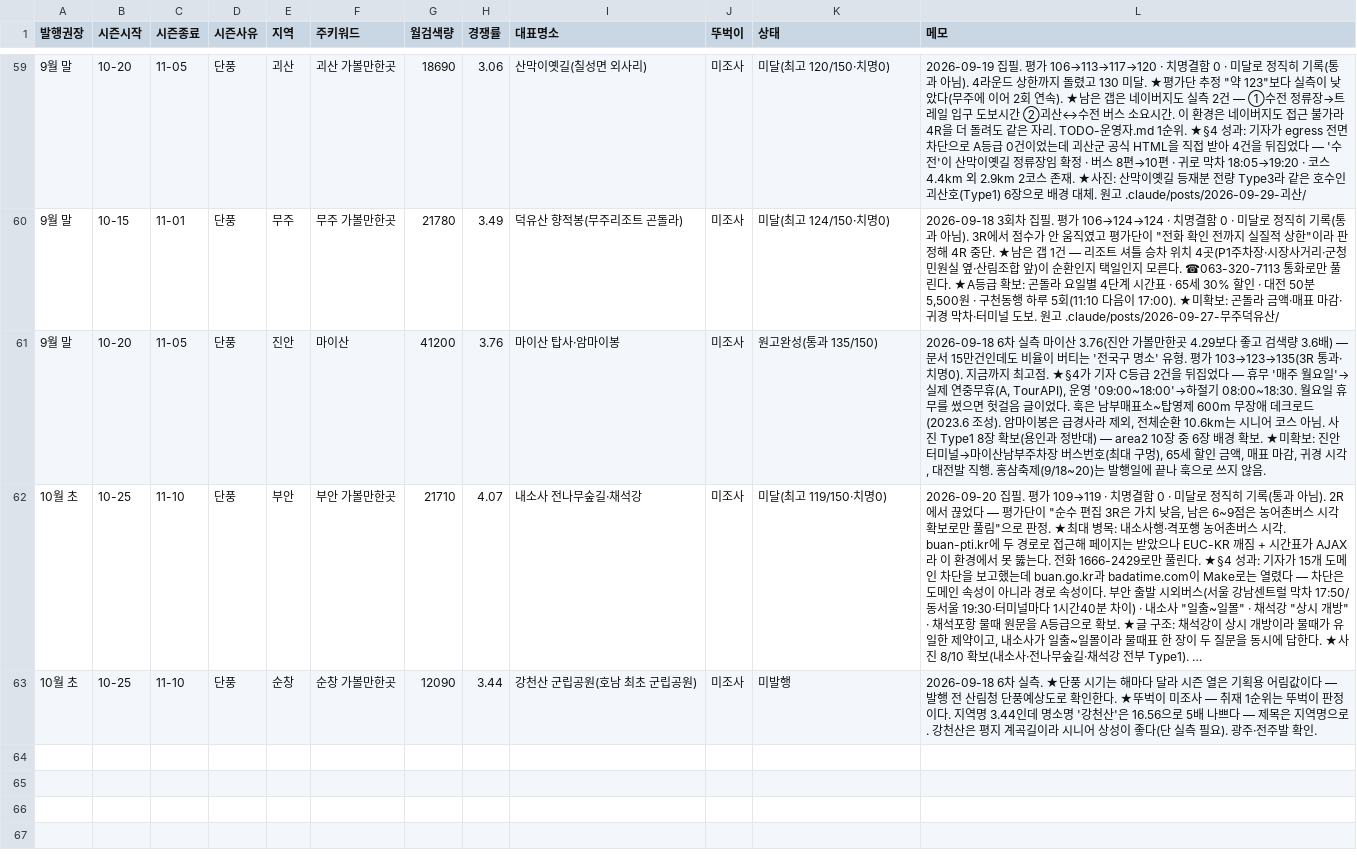
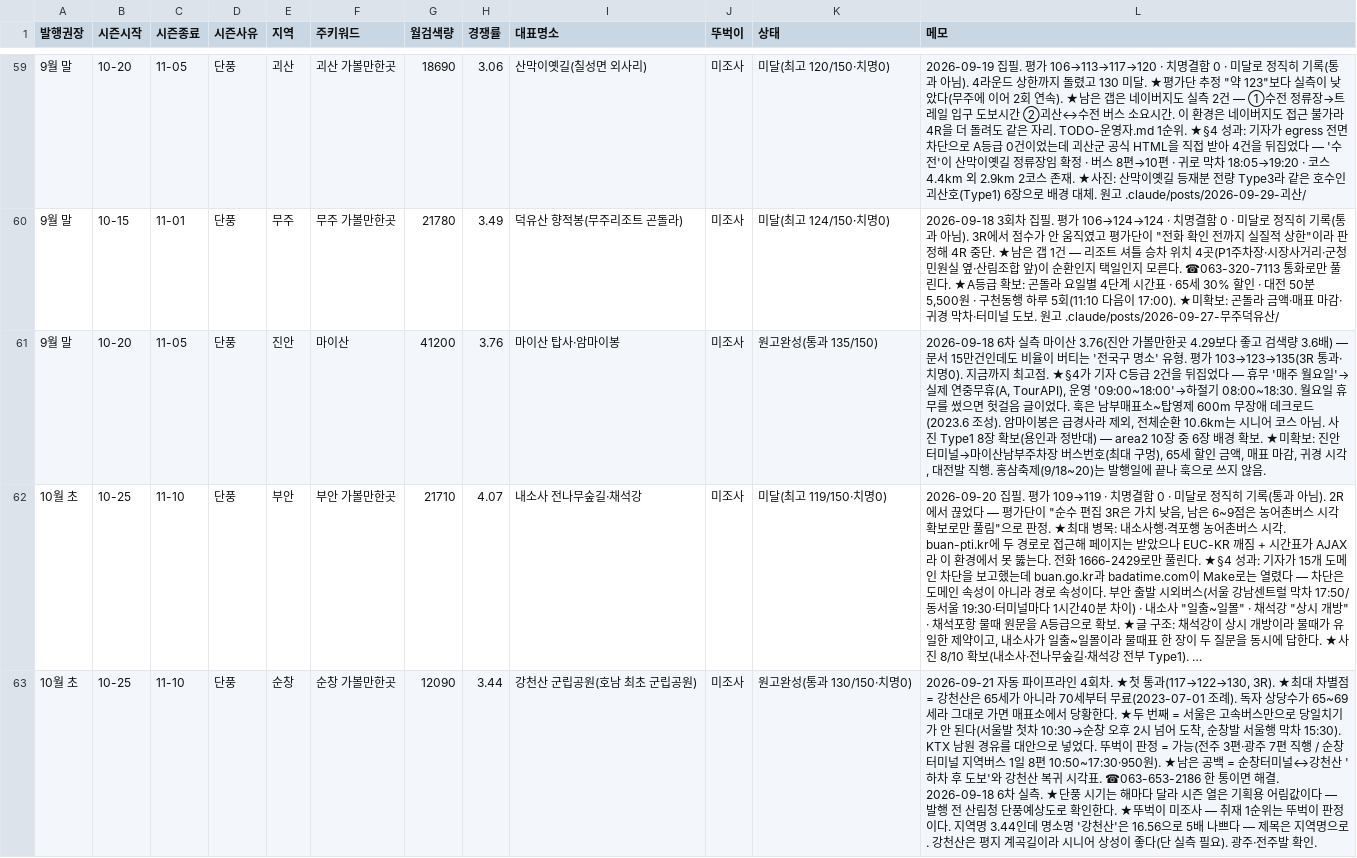
Before and after one commit to e8393111-cloud/blogspot, a TSV file: .claude/travel-calendar/calendar.tsv, drawn as a sheet; only a part is shown, gaps mark what is left out; long unchanged cells end in …; the diff names each change by its address in the sheet, - before the commit and + after, or states it on an @@ line.

```diff
--- a/.claude/travel-calendar/calendar.tsv
+++ b/.claude/travel-calendar/calendar.tsv
-K63 (상태): 미발행
+K63 (상태): 원고완성(통과 130/150·치명0)
-L63 (메모): 2026-09-18 6차…
+L63 (메모): 2026-09-21 자동 파이프라인 4회차. ★첫 통과(117→122→130, 3R). ★최대 차별점 = 강천산은 65세가 아니라 70세부터 무료(2023-07-01 조례). 독자 상당수가 65~69세라 그대로 가면 매표소에서 당황한다. ★두 번째 = 서울은 고속버스만으로 당일치기가 안 된다(서울발 첫차 10:30→순창 오후 2시 넘어 도착, 순창발 서울행 막차 15:30). KTX 남원 경유를 대안으로 넣었다. 뚜벅이 판정 = 가능(전주 3편·광주 7편 직행 / 순창터미널 지역버스 1일 8편 10:50~17:30·950원). ★남은 공백 = 순창터미널↔강천산 '하차 후 도보'와 강천산 복귀 시각표. ☎063-653-2186 한 통이면 해결. 2026-09-18 6차…
```
Also changed, not shown: 5 other files.
